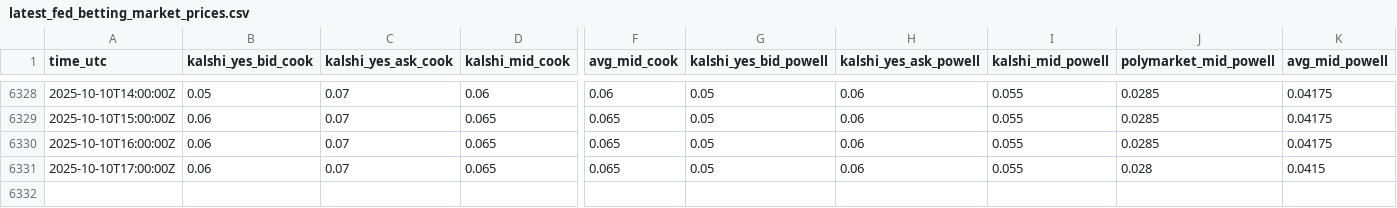
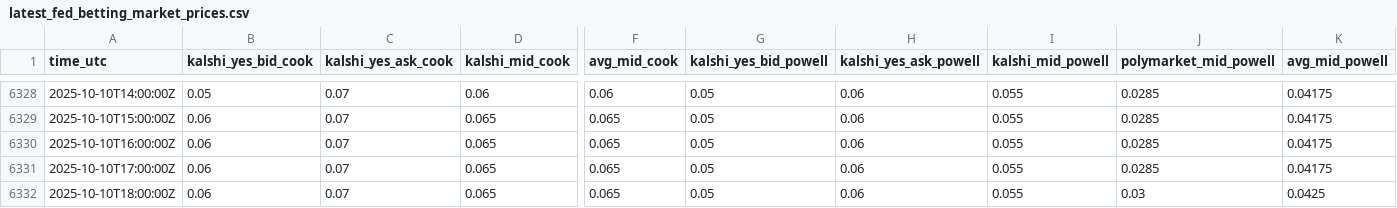
Before and after one commit to TheEconomist/fed_betting_markets, a CSV file: latest_fed_betting_market_prices.csv, drawn as a sheet; only a part is shown, gaps mark what is left out; rows hold the shown columns only; the diff names each change by its address in the sheet, - before the commit and + after, or states it on an @@ line.

```diff
--- a/latest_fed_betting_market_prices.csv
+++ b/latest_fed_betting_market_prices.csv
-J6331 (polymarket_mid_powell): 0.028
+J6331 (polymarket_mid_powell): 0.0285
-K6331 (avg_mid_powell): 0.0415
+K6331 (avg_mid_powell): 0.04175
+row 6332: 2025-10-10T18:00:00Z | 0.06 | 0.07 | 0.065 | 0.065 | 0.05 | 0.06 | 0.055 | 0.03 | 0.0425
```
Also changed, not shown: 2 other files.
